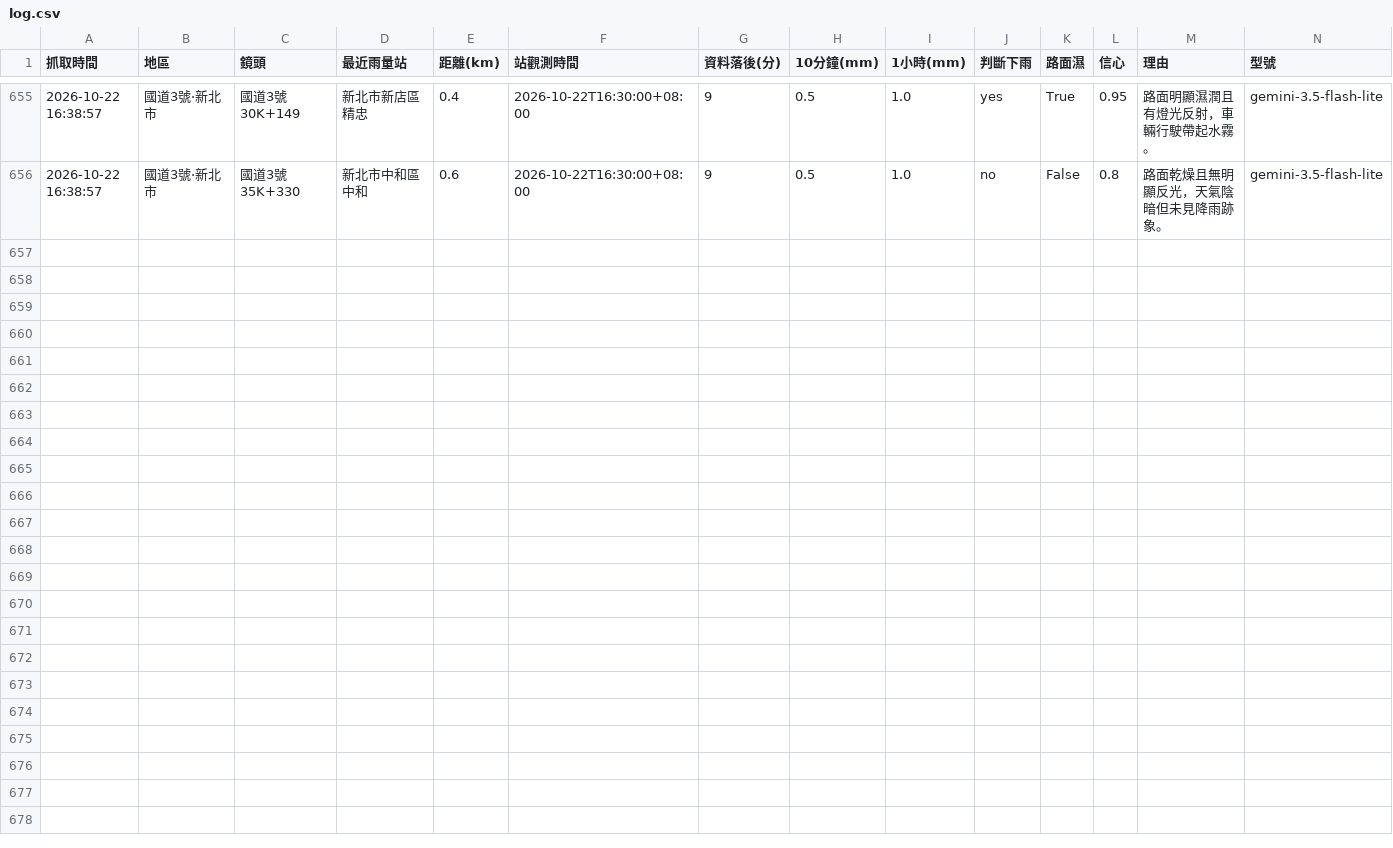
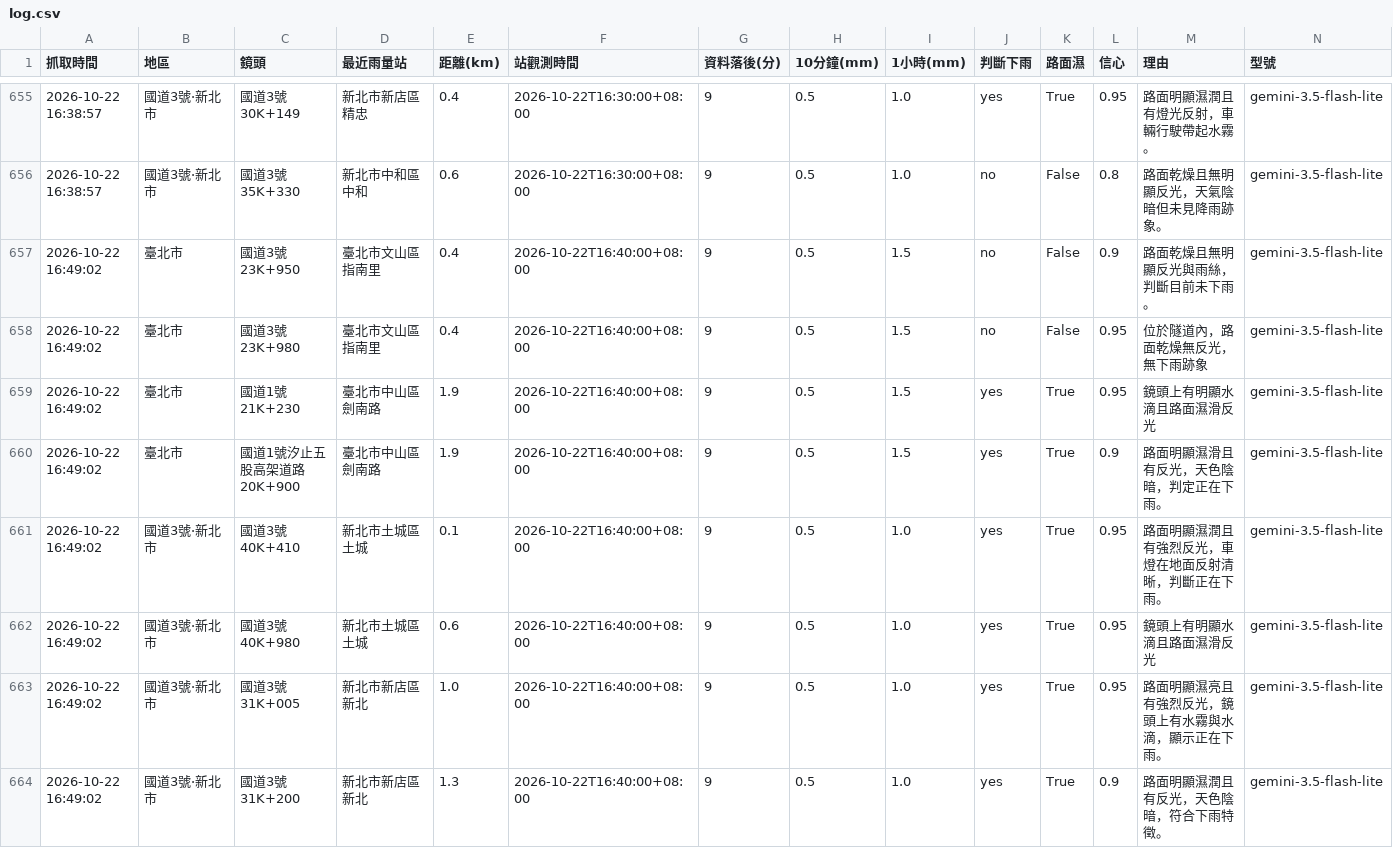
Before and after one commit to bigtime0426/rain-monitor, a CSV file: log.csv, drawn as a sheet; only a part is shown, gaps mark what is left out; rows hold the shown columns only; the diff names each change by its address in the sheet, - before the commit and + after, or states it on an @@ line.

```diff
--- a/log.csv
+++ b/log.csv
+row 657: 2026-10-22 16:49:02 | 臺北市 | 國道3號 23K+950 | 臺北市文山區 指南里 | 0.4 | 2026-10-22T16:40:00+08:00 | 9 | 0.5 | 1.5 | no | False | 0.9 | 路面乾燥且無明顯反光與雨絲，判斷目前未下雨。 | gemini-3.5-flash-lite
+row 658: 2026-10-22 16:49:02 | 臺北市 | 國道3號 23K+980 | 臺北市文山區 指南里 | 0.4 | 2026-10-22T16:40:00+08:00 | 9 | 0.5 | 1.5 | no | False | 0.95 | 位於隧道內，路面乾燥無反光，無下雨跡象 | gemini-3.5-flash-lite
+row 659: 2026-10-22 16:49:02 | 臺北市 | 國道1號 21K+230 | 臺北市中山區 劍南路 | 1.9 | 2026-10-22T16:40:00+08:00 | 9 | 0.5 | 1.5 | yes | True | 0.95 | 鏡頭上有明顯水滴且路面濕滑反光 | gemini-3.5-flash-lite
+row 660: 2026-10-22 16:49:02 | 臺北市 | 國道1號汐止五股高架道路 20K+900 | 臺北市中山區 劍南路 | 1.9 | 2026-10-22T16:40:00+08:00 | 9 | 0.5 | 1.5 | yes | True | 0.9 | 路面明顯濕滑且有反光，天色陰暗，判定正在下雨。 | gemini-3.5-flash-lite
+row 661: 2026-10-22 16:49:02 | 國道3號·新北市 | 國道3號 40K+410 | 新北市土城區 土城 | 0.1 | 2026-10-22T16:40:00+08:00 | 9 | 0.5 | 1.0 | yes | True | 0.95 | 路面明顯濕潤且有強烈反光，車燈在地面反射清晰，判斷正在下雨。 | gemini-3.5-flash-lite
+row 662: 2026-10-22 16:49:02 | 國道3號·新北市 | 國道3號 40K+980 | 新北市土城區 土城 | 0.6 | 2026-10-22T16:40:00+08:00 | 9 | 0.5 | 1.0 | yes | True | 0.95 | 鏡頭上有明顯水滴且路面濕滑反光 | gemini-3.5-flash-lite
+row 663: 2026-10-22 16:49:02 | 國道3號·新北市 | 國道3號 31K+005 | 新北市新店區 新北 | 1.0 | 2026-10-22T16:40:00+08:00 | 9 | 0.5 | 1.0 | yes | True | 0.95 | 路面明顯濕亮且有強烈反光，鏡頭上有水霧與水滴，顯示正在下雨。 | gemini-3.5-flash-lite
+row 664: 2026-10-22 16:49:02 | 國道3號·新北市 | 國道3號 31K+200 | 新北市新店區 新北 | 1.3 | 2026-10-22T16:40:00+08:00 | 9 | 0.5 | 1.0 | yes | True | 0.9 | 路面明顯濕潤且有反光，天色陰暗，符合下雨特徵。 | gemini-3.5-flash-lite
```
Also changed, not shown: 10 other files.
